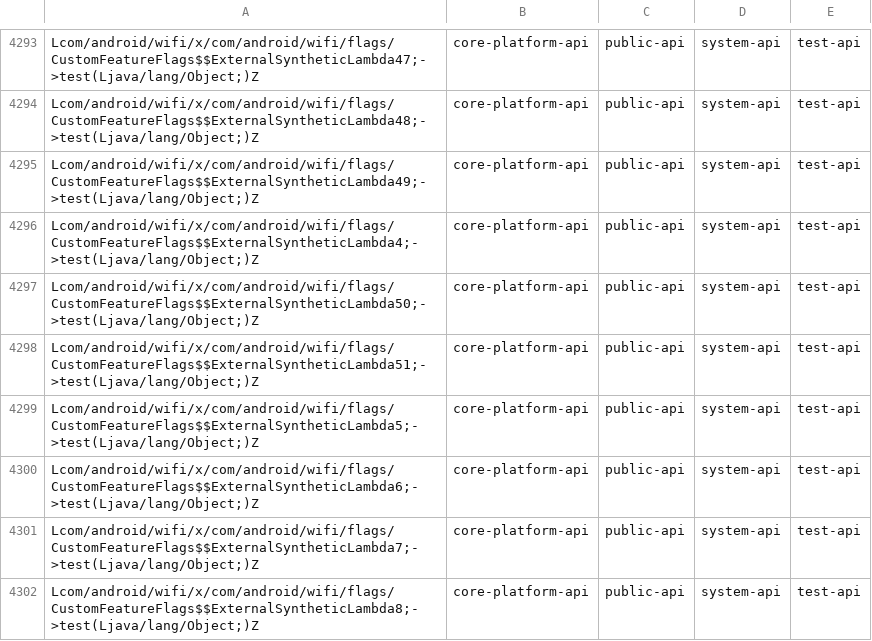
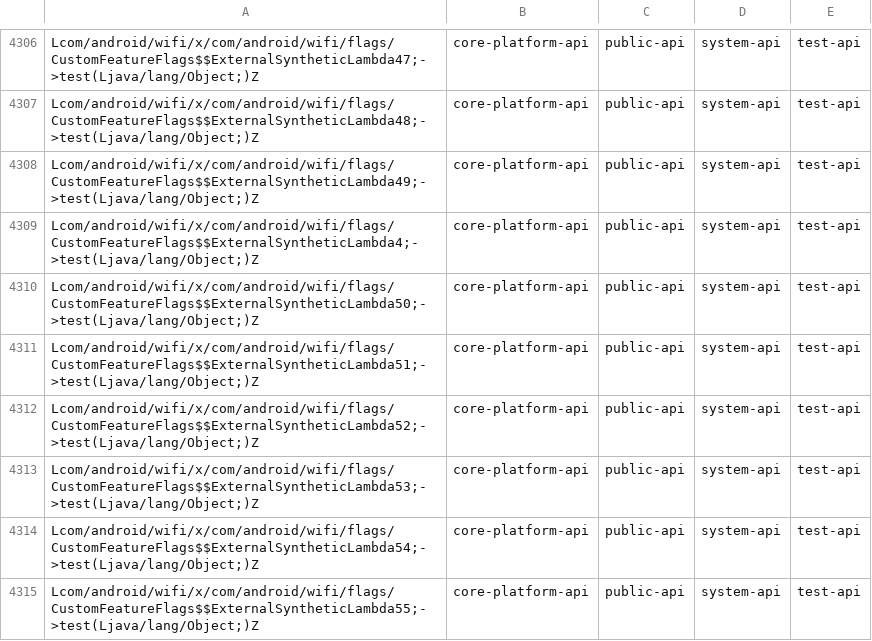
Before and after one commit to CodeLinaro-mirror/la_platform_prebuilts_module_sdk_Wifi, a CSV file: current/hiddenapi/filtered-stub-flags.csv, drawn as a sheet; only a part is shown, gaps mark what is left out; the shorter side is filled out with more unchanged rows; the diff covers the shown part only.

Commit message:
Update Wifi SDK to train 14416817
Compatible module: WiFiPrebuilt
Package: com.google.android.wifi
Version: 361335000
Package: com.google.android.go.wifi
Version: 361335000

Bug: 455933795
Change-Id: Ic89f7e4e4475c553ce5aecdece08a11c96f13b5f

```diff
--- a/current/hiddenapi/filtered-stub-flags.csv
+++ b/current/hiddenapi/filtered-stub-flags.csv
@@ -4298 +4311,5 @@ Lcom/android/wifi/x/com/android/wifi/flags/CustomFeatureFlags$$ExternalSynthetic
 Lcom/android/wifi/x/com/android/wifi/flags/CustomFeatureFlags$$ExternalSyntheticLambda51;->test(Ljava/lang/Object;)Z,core-platform-api,public-api,system-api,test-api
+Lcom/android/wifi/x/com/android/wifi/flags/CustomFeatureFlags$$ExternalSyntheticLambda52;->test(Ljava/lang/Object;)Z,core-platform-api,public-api,system-api,test-api
+Lcom/android/wifi/x/com/android/wifi/flags/CustomFeatureFlags$$ExternalSyntheticLambda53;->test(Ljava/lang/Object;)Z,core-platform-api,public-api,system-api,test-api
+Lcom/android/wifi/x/com/android/wifi/flags/CustomFeatureFlags$$ExternalSyntheticLambda54;->test(Ljava/lang/Object;)Z,core-platform-api,public-api,system-api,test-api
+Lcom/android/wifi/x/com/android/wifi/flags/CustomFeatureFlags$$ExternalSyntheticLambda55;->test(Ljava/lang/Object;)Z,core-platform-api,public-api,system-api,test-api
```
Also changed, not shown: 16 added rows elsewhere in this file, current/hiddenapi/filtered-flags.csv, current/hiddenapi/index.csv, 11 other files.
